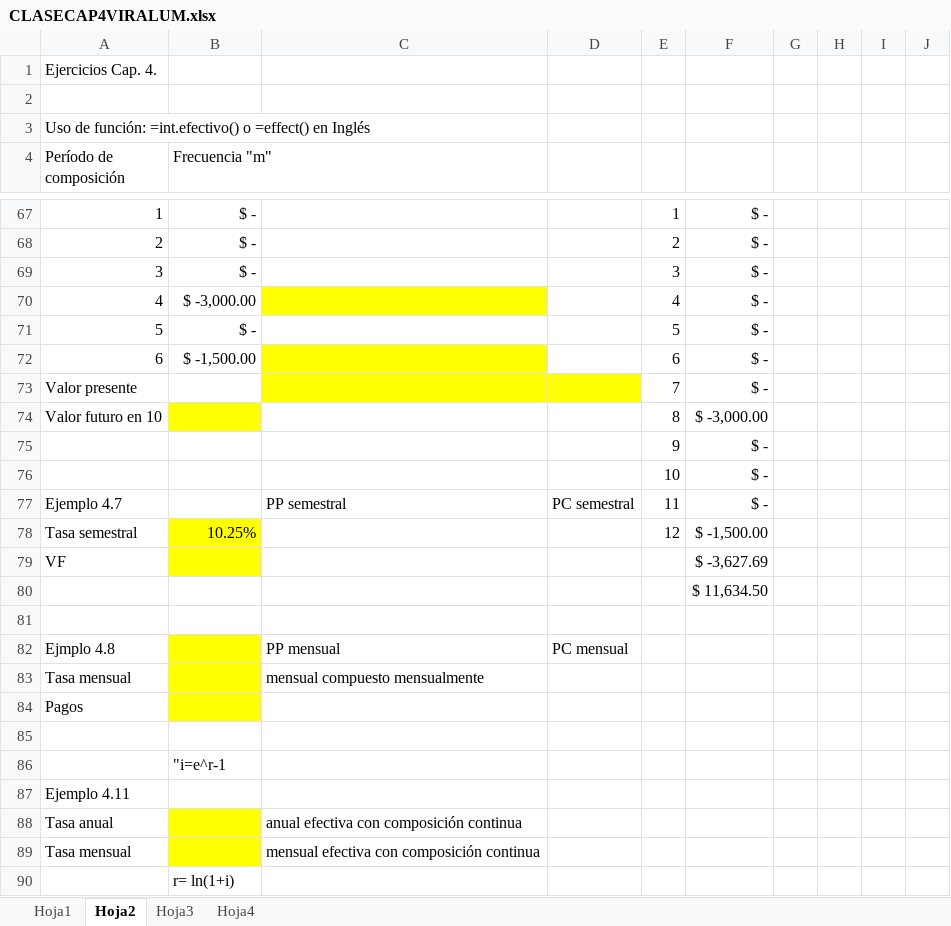
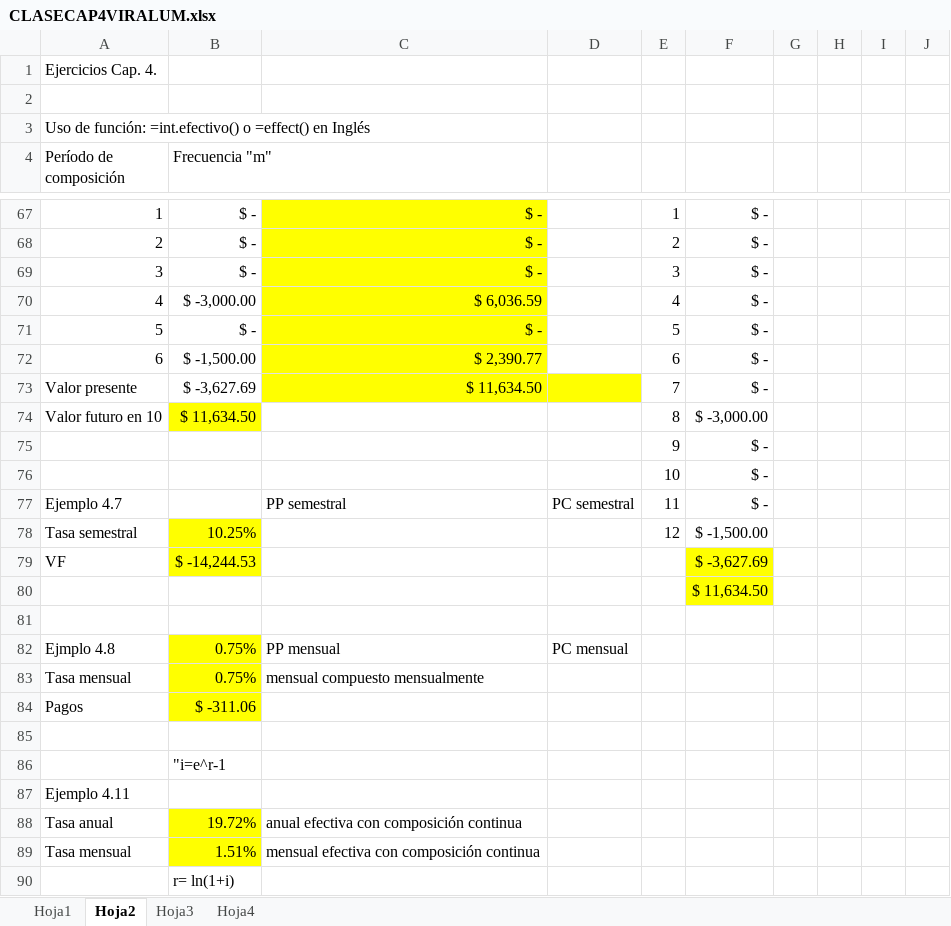
Before and after one commit to pat19218/Semestre_10, an Excel workbook: Ing_economica/cap4/CLASECAP4VIRALUM.xlsx, sheet Hoja2, drawn as a sheet; only a part is shown, gaps mark what is left out; values as stored, in another font and other column widths than the file's, no borders; the diff covers the shown part only; the diff names each change by its address in the sheet, - before the commit and + after, or states it on an @@ line.

```diff
--- a/Ing_economica/cap4/CLASECAP4VIRALUM.xlsx (sheet Hoja2)
+++ b/Ing_economica/cap4/CLASECAP4VIRALUM.xlsx (sheet Hoja2)
-C67:C69: (empty)
+C67:C69: $ -
-C67:C69 fill: none
+C67:C69 fill: #FFFF00
-C70: (empty)
+C70: $ 6,036.59
-C71: (empty)
+C71: $ -
-C71 fill: none
+C71 fill: #FFFF00
-C72: (empty)
+C72: $ 2,390.77
-B73 (Frecuencia "m"): (empty)
+B73 (Frecuencia "m"): $ -3,627.69
-C73: (empty)
+C73: $ 11,634.50
-B74 (Frecuencia "m"): (empty)
+B74 (Frecuencia "m"): $ 11,634.50
-B79 (Frecuencia "m"): (empty)
+B79 (Frecuencia "m"): $ -14,244.53
-F79:F80 fill: none
+F79:F80 fill: #FFFF00
-B82:B83 (Frecuencia "m"): (empty)
+B82:B83 (Frecuencia "m"): 0.75%
-B84 (Frecuencia "m"): (empty)
+B84 (Frecuencia "m"): $ -311.06
-B88 (Frecuencia "m"): (empty)
+B88 (Frecuencia "m"): 19.72%
-B89 (Frecuencia "m"): (empty)
+B89 (Frecuencia "m"): 1.51%
```
Also changed, not shown: 44 edited cells and cell formats elsewhere in this sheet, 10 other files.
